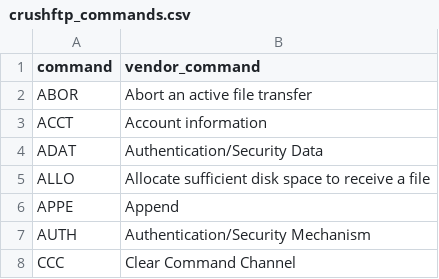
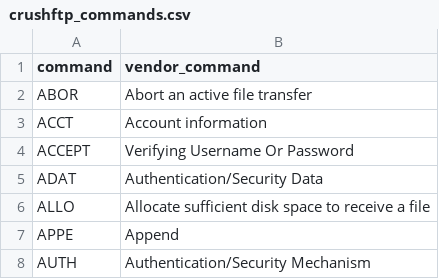
Before and after one commit to jewnix/crushftp_app_for_splunk, a CSV file: lookups/crushftp_commands.csv, drawn as a sheet; only a part is shown; the shorter side is filled out with more unchanged rows.

Commit message:
added command accept

```diff
--- a/lookups/crushftp_commands.csv
+++ b/lookups/crushftp_commands.csv
@@ -3,2 +3,3 @@
 "ACCT","Account information"
+"ACCEPT","Verifying Username Or Password"
 "ADAT","Authentication/Security Data"
```
